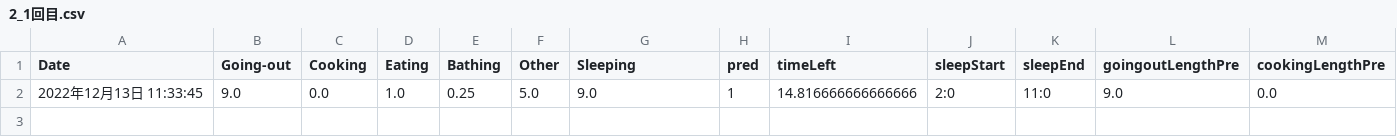
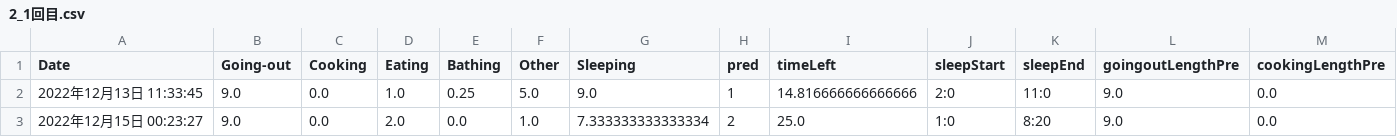
Before and after one commit to KantaMatsumoto/m_thesis, a CSV file: result/2_1回目.csv, drawn as a sheet; only a part is shown; rows hold the shown columns only; the diff names each change by its address in the sheet, - before the commit and + after, or states it on an @@ line.

```diff
--- a/result/2_1回目.csv
+++ b/result/2_1回目.csv
+row 3: 2022年12月15日 00:23:27 | 9.0 | 0.0 | 2.0 | 0.0 | 1.0 | 7.333333333333334 | 2 | 25.0 | 1:0 | 8:20 | 9.0 | 0.0
```
Also changed, not shown: result/10_1回目.csv, result/10_2回目.csv, 10 other files.
